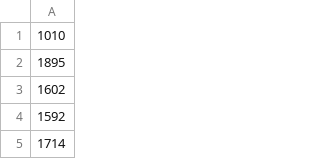
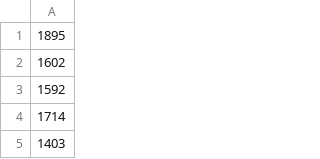
Before and after one commit to MarlonCorreia/aoc-2020, a CSV file: day-1/input.csv, drawn as a sheet; only a part is shown; the shorter side is filled out with more unchanged rows.

Commit message:
remove added line

```diff
--- a/day-1/input.csv
+++ b/day-1/input.csv
@@ -1,2 +1 @@
-1010
 1895
```
